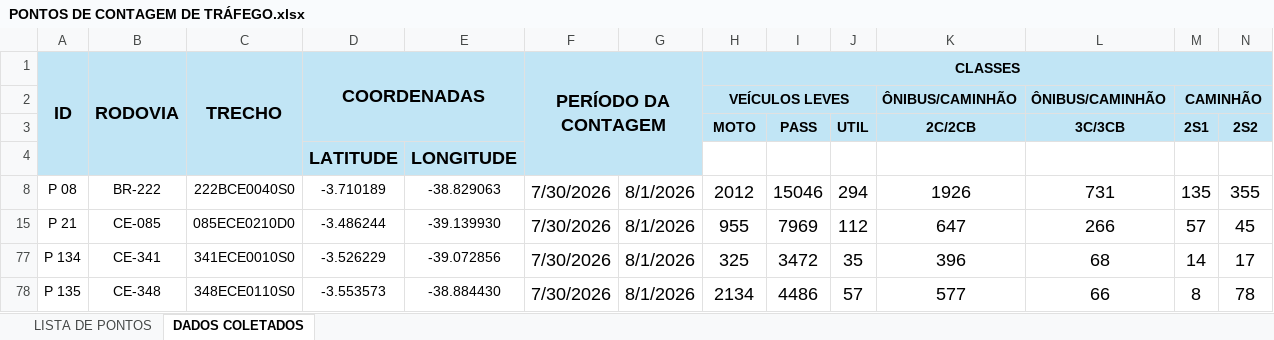
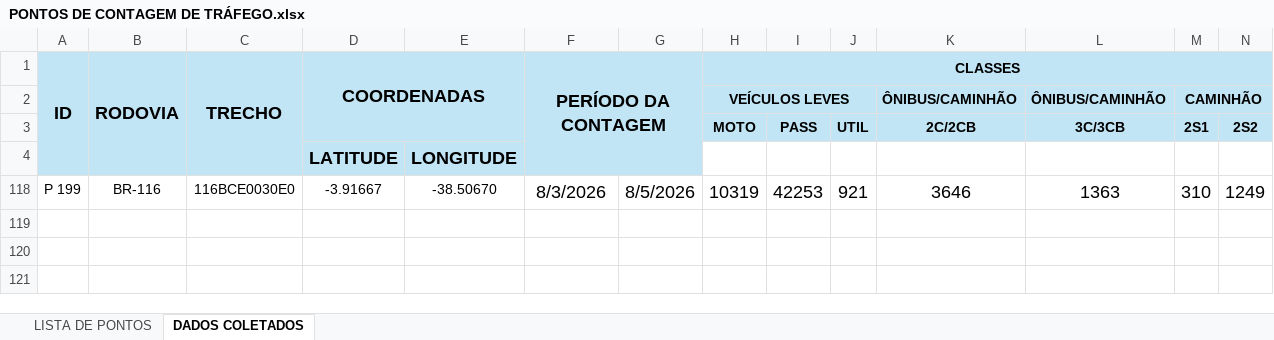
Before and after one commit to lleollopes-web/mapa-contagem, an Excel workbook: PONTOS DE CONTAGEM DE TRÁFEGO.xlsx, sheet DADOS COLETADOS, drawn as a sheet; only a part is shown; values as stored, in another font and other column widths than the file's, no borders; charts and pictures not drawn; removed rows and columns are numbered as before the commit, all else as after; rows hold the shown columns only; the diff names each change by its address in the sheet, - before the commit and + after, or states it on an @@ line.

Commit message:
Add files via upload

```diff
--- a/PONTOS DE CONTAGEM DE TRÁFEGO.xlsx (sheet DADOS COLETADOS)
+++ b/PONTOS DE CONTAGEM DE TRÁFEGO.xlsx (sheet DADOS COLETADOS)
@@ row 8 hidden: P 08 | BR-222 | 222BCE0040S0 | -3.710189 | -38.829063 | 7/30/2026 | 8/1/2026 | 2012 | 15046 | 294 | 1926 | 731 | 135 | 355 @@
@@ row 15 hidden: P 21 | CE-085 | 085ECE0210D0 | -3.486244 | -39.139930 | 7/30/2026 | 8/1/2026 | 955 | 7969 | 112 | 647 | 266 | 57 | 45 @@
@@ row 77 hidden: P 134 | CE-341 | 341ECE0010S0 | -3.526229 | -39.072856 | 7/30/2026 | 8/1/2026 | 325 | 3472 | 35 | 396 | 68 | 14 | 17 @@
@@ row 78 hidden: P 135 | CE-348 | 348ECE0110S0 | -3.553573 | -38.884430 | 7/30/2026 | 8/1/2026 | 2134 | 4486 | 57 | 577 | 66 | 8 | 78 @@
+row 118: P 199 | BR-116 | 116BCE0030E0 | -3.91667 | -38.50670 | 8/3/2026 | 8/5/2026 | 10319 | 42253 | 921 | 3646 | 1363 | 310 | 1249
```
Also changed, not shown: sheet LISTA DE PONTOS, hidden cells.
